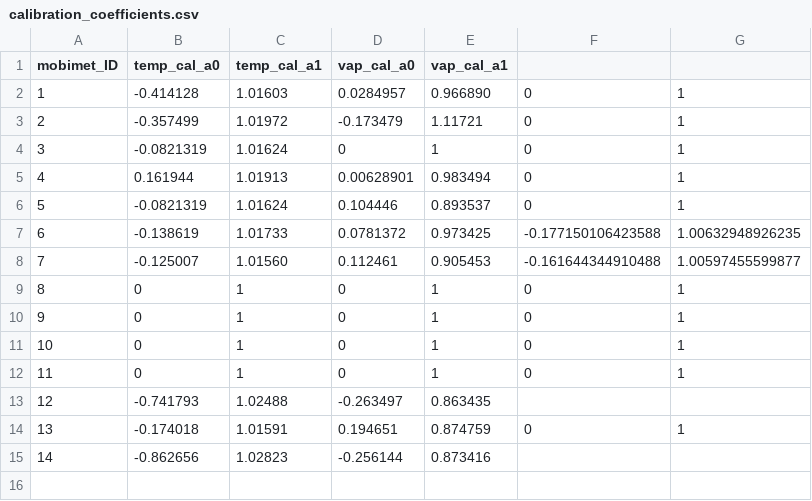
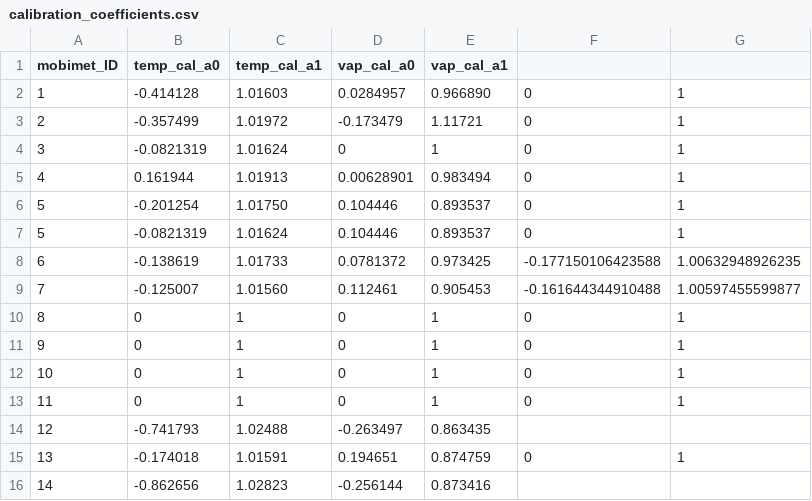
Before and after one commit to markus1203/MoBiMet_update, a CSV file: calibration_coefficients.csv, drawn as a sheet.

Commit message:
Update calibration_coefficients.csv

```diff
--- a/calibration_coefficients.csv
+++ b/calibration_coefficients.csv
@@ -5,2 +5,3 @@ mobimet_ID, temp_cal_a0, temp_cal_a1, vap_cal_a0, vap_cal_a1
 4,0.161944,1.01913,0.00628901,0.983494,0,1
+5,-0.201254,1.01750,0.104446,0.893537,0,1
 5,-0.0821319,1.01624,0.104446,0.893537,0,1
```
